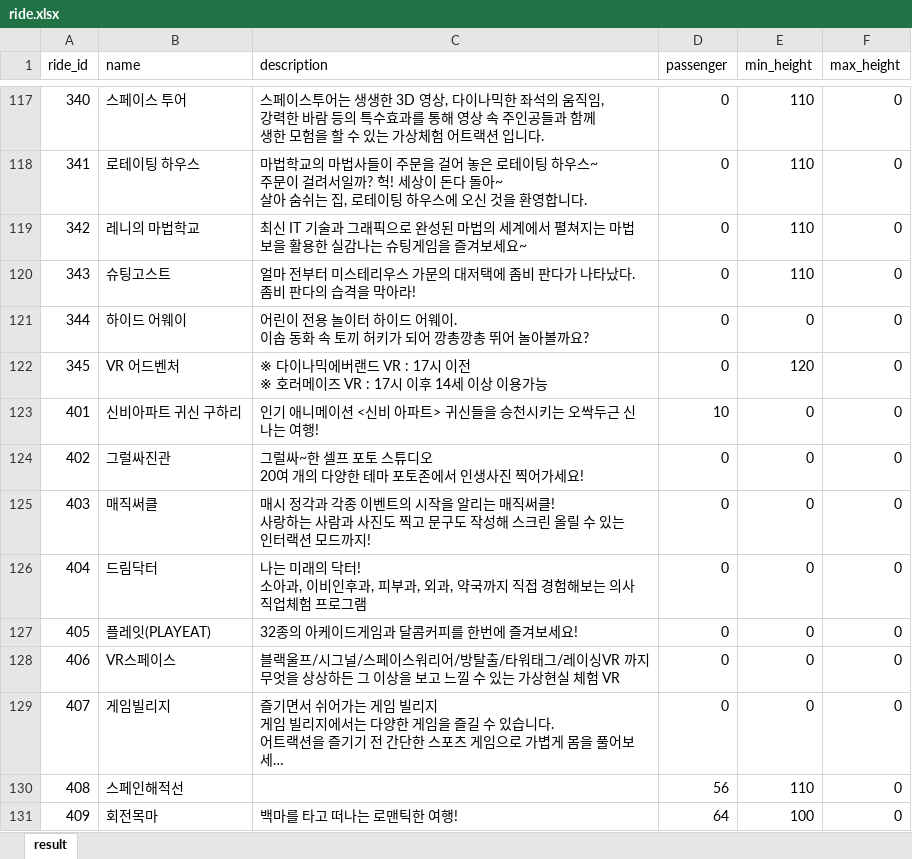
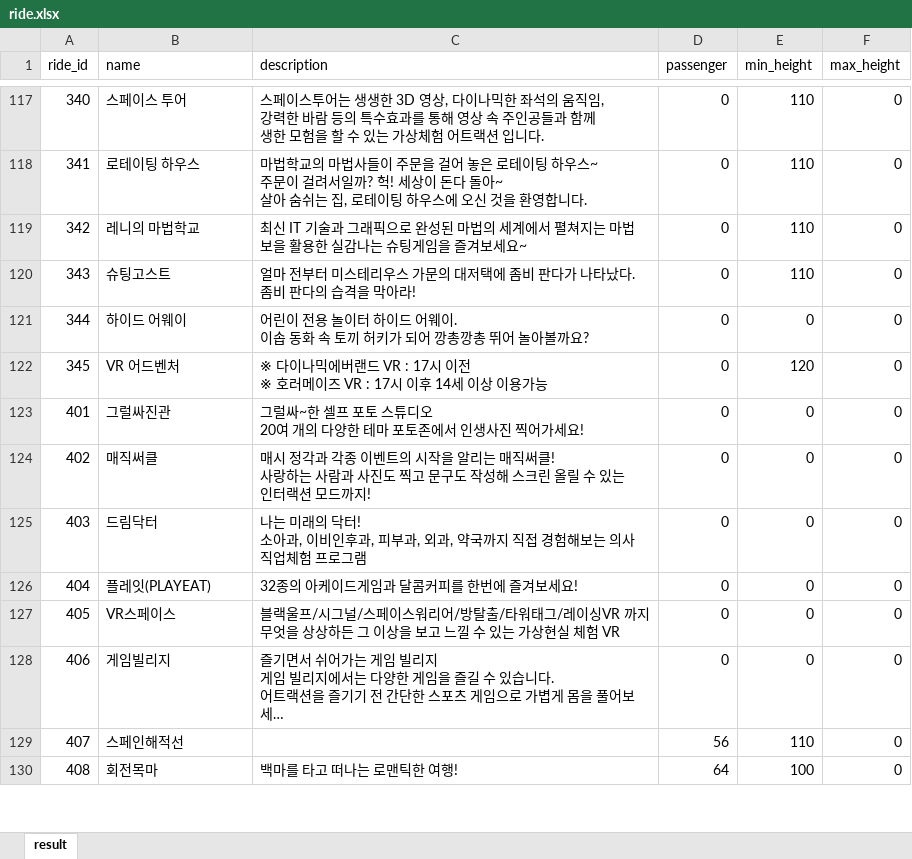
Before and after one commit to OSP-Team3/Riding, an Excel workbook: ride.xlsx, sheet result, drawn as a sheet; only a part is shown, gaps mark what is left out; long unchanged cells end in …; values as stored, in another font and other column widths than the file's, no borders; charts and pictures not drawn; removed rows and columns are numbered as before the commit, all else as after; the diff names each change by its address in the sheet, - before the commit and + after, or states it on an @@ line.

```diff
--- a/ride.xlsx (sheet result)
+++ b/ride.xlsx (sheet result)
-row 123: 401 | 신비아파트 귀신 구하리 | 인기 애니메이션 <신비 아파트> 귀신들을 승천시키는 오싹두근 신나는 여행! | 10 | 0 | 0
@@ column A (ride_id) renumbered from row 123 down @@
```
Also changed, not shown: charts or pictures, User_test_data.xlsx, lotte_ride.xlsx, 3 other files.
